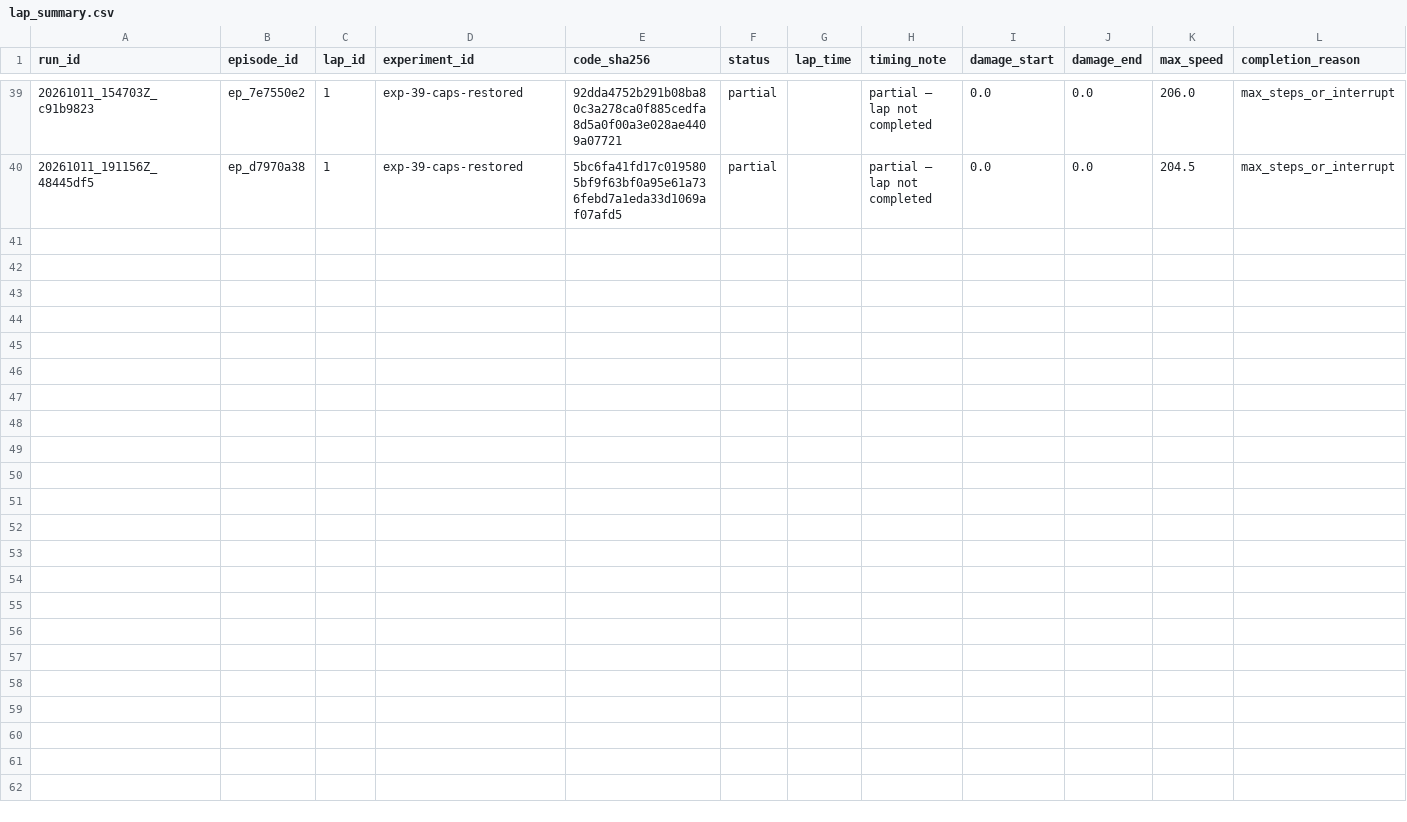
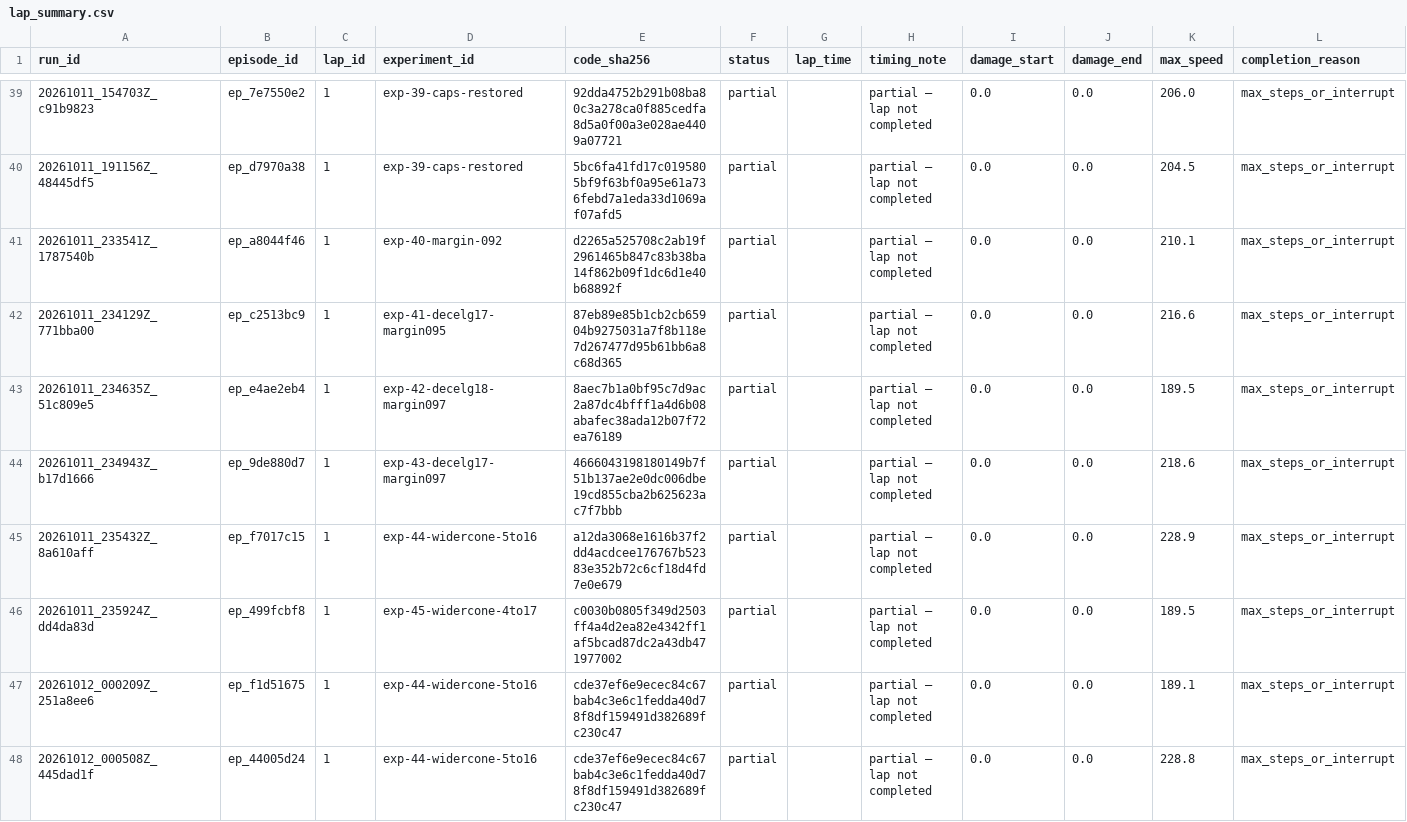
Before and after one commit to PavanKulhalli/ibm-bob-ai-racing-league, a CSV file: lap_summary.csv, drawn as a sheet; only a part is shown, gaps mark what is left out.

Commit message:
Updated the top speed to 228 km/h with 45 experiments

```diff
--- a/lap_summary.csv
+++ b/lap_summary.csv
@@ -40 +40,9 @@ run_id,episode_id,lap_id,experiment_id,code_sha256,status,lap_time,timing_note,d
 20261011_191156Z_48445df5,ep_d7970a38,1,exp-39-caps-restored,5bc6fa41fd17c0195805bf9f63bf0a95e61a736febd7a1eda33d1069af07afd5,partial,,partial — lap not completed,0.0,0.0,204.5,max_steps_or_interrupt
+20261011_233541Z_1787540b,ep_a8044f46,1,exp-40-margin-092,d2265a525708c2ab19f2961465b847c83b38ba14f862b09f1dc6d1e40b68892f,partial,,partial — lap not completed,0.0,0.0,210.1,max_steps_or_interrupt
+20261011_234129Z_771bba00,ep_c2513bc9,1,exp-41-decelg17-margin095,87eb89e85b1cb2cb65904b9275031a7f8b118e7d267477d95b61bb6a8c68d365,partial,,partial — lap not completed,0.0,0.0,216.6,max_steps_or_interrupt
+20261011_234635Z_51c809e5,ep_e4ae2eb4,1,exp-42-decelg18-margin097,8aec7b1a0bf95c7d9ac2a87dc4bfff1a4d6b08abafec38ada12b07f72ea76189,partial,,partial — lap not completed,0.0,0.0,189.5,max_steps_or_interrupt
+20261011_234943Z_b17d1666,ep_9de880d7,1,exp-43-decelg17-margin097,4666043198180149b7f51b137ae2e0dc006dbe19cd855cba2b625623ac7f7bbb,partial,,partial — lap not completed,0.0,0.0,218.6,max_steps_or_interrupt
+20261011_235432Z_8a610aff,ep_f7017c15,1,exp-44-widercone-5to16,a12da3068e1616b37f2dd4acdcee176767b52383e352b72c6cf18d4fd7e0e679,partial,,partial — lap not completed,0.0,0.0,228.9,max_steps_or_interrupt
+20261011_235924Z_dd4da83d,ep_499fcbf8,1,exp-45-widercone-4to17,c0030b0805f349d2503ff4a4d2ea82e4342ff1af5bcad87dc2a43db471977002,partial,,partial — lap not completed,0.0,0.0,189.5,max_steps_or_interrupt
+20261012_000209Z_251a8ee6,ep_f1d51675,1,exp-44-widercone-5to16,cde37ef6e9ecec84c67bab4c3e6c1fedda40d78f8df159491d382689fc230c47,partial,,partial — lap not completed,0.0,0.0,189.1,max_steps_or_interrupt
+20261012_000508Z_445dad1f,ep_44005d24,1,exp-44-widercone-5to16,cde37ef6e9ecec84c67bab4c3e6c1fedda40d78f8df159491d382689fc230c47,partial,,partial — lap not completed,0.0,0.0,228.8,max_steps_or_interrupt
```
Also changed, not shown: 5 other files.
